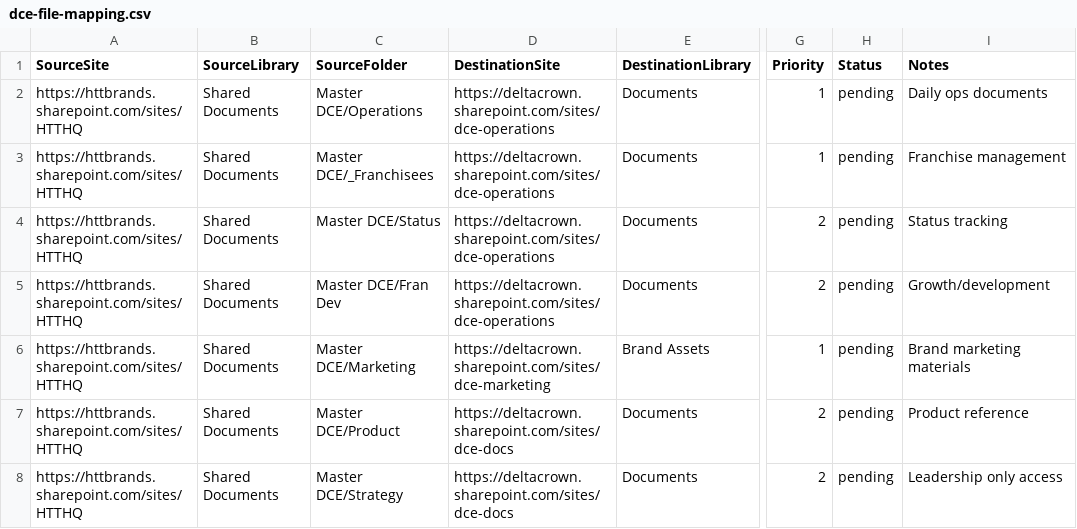
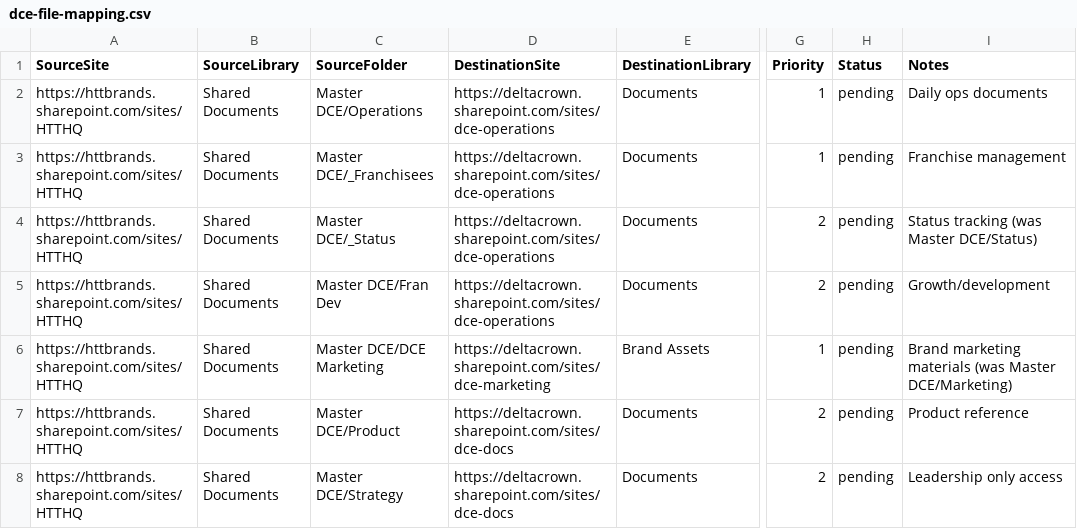
Before and after one commit to Delta-Crown-Org/DeltaSetup, a CSV file: phase4-migration/config/dce-file-mapping.csv, drawn as a sheet; only a part is shown, gaps mark what is left out; the diff names each change by its address in the sheet, - before the commit and + after, or states it on an @@ line.

```diff
--- a/phase4-migration/config/dce-file-mapping.csv
+++ b/phase4-migration/config/dce-file-mapping.csv
-C4 (SourceFolder): Master DCE/Status
+C4 (SourceFolder): Master DCE/_Status
-I4 (Notes): Status tracking
+I4 (Notes): Status tracking (was Master DCE/Status)
-C6 (SourceFolder): Master DCE/Marketing
+C6 (SourceFolder): Master DCE/DCE Marketing
-I6 (Notes): Brand marketing materials
+I6 (Notes): Brand marketing materials (was Master DCE/Marketing)
```
Also changed, not shown: phase4-migration/config/dce-user-mapping.csv, 1 other file.
